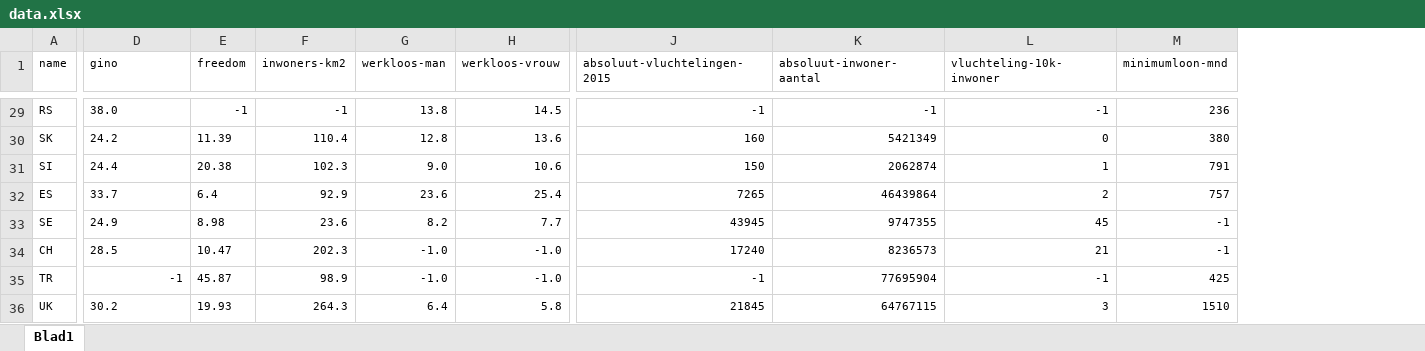
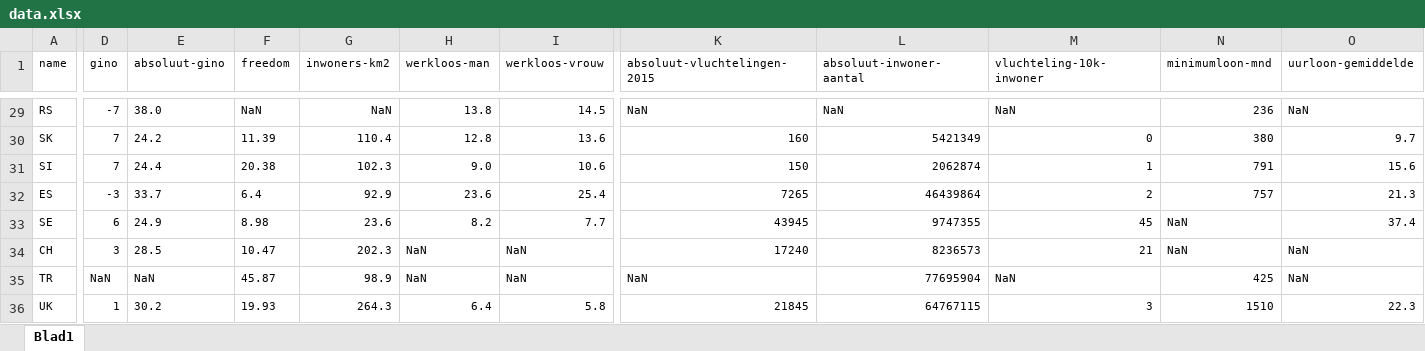
Before and after one commit to qdraw/cbs-werk-datavisualisatie, an Excel workbook: data/data.xlsx, sheet Blad1, drawn as a sheet; only a part is shown, gaps mark what is left out; values as stored, in another font and other column widths than the file's, no borders; addresses are those after the commit; the diff covers the shown part only; the diff names each change by its address in the sheet, - before the commit and + after, or states it on an @@ line.

```diff
--- a/data/data.xlsx (sheet Blad1)
+++ b/data/data.xlsx (sheet Blad1)
+column D (gino), rows 29-36: -7 | 7 | 7 | -3 | 6 | 3 | NaN | 1
+column O (uurloon-gemiddelde), rows 29-36: NaN | 9.7 | 15.6 | 21.3 | 37.4 | NaN | NaN | 22.3
-E1: gino
+E1: absoluut-gino
-F29 (freedom): -1
+F29 (freedom): NaN
-G29 (inwoners-km2): -1
+G29 (inwoners-km2): NaN
-K29 (absoluut-vluchtelingen-2015): -1
+K29 (absoluut-vluchtelingen-2015): NaN
-L29 (absoluut-inwoner-aantal): -1
+L29 (absoluut-inwoner-aantal): NaN
-M29 (vluchteling-10k-inwoner): -1
+M29 (vluchteling-10k-inwoner): NaN
-N33:N34 (minimumloon-mnd): -1
+N33:N34 (minimumloon-mnd): NaN
-H34:H35 (werkloos-man): -1.0
+H34:H35 (werkloos-man): NaN
-I34:I35 (werkloos-vrouw): -1.0
+I34:I35 (werkloos-vrouw): NaN
-E35 (absoluut-gino): -1
+E35 (absoluut-gino): NaN
-K35 (absoluut-vluchtelingen-2015): -1
+K35 (absoluut-vluchtelingen-2015): NaN
-M35 (vluchteling-10k-inwoner): -1
+M35 (vluchteling-10k-inwoner): NaN
```
Also changed, not shown: 18 edited cells elsewhere in this sheet, formulas that keep their value, 18 other files.
